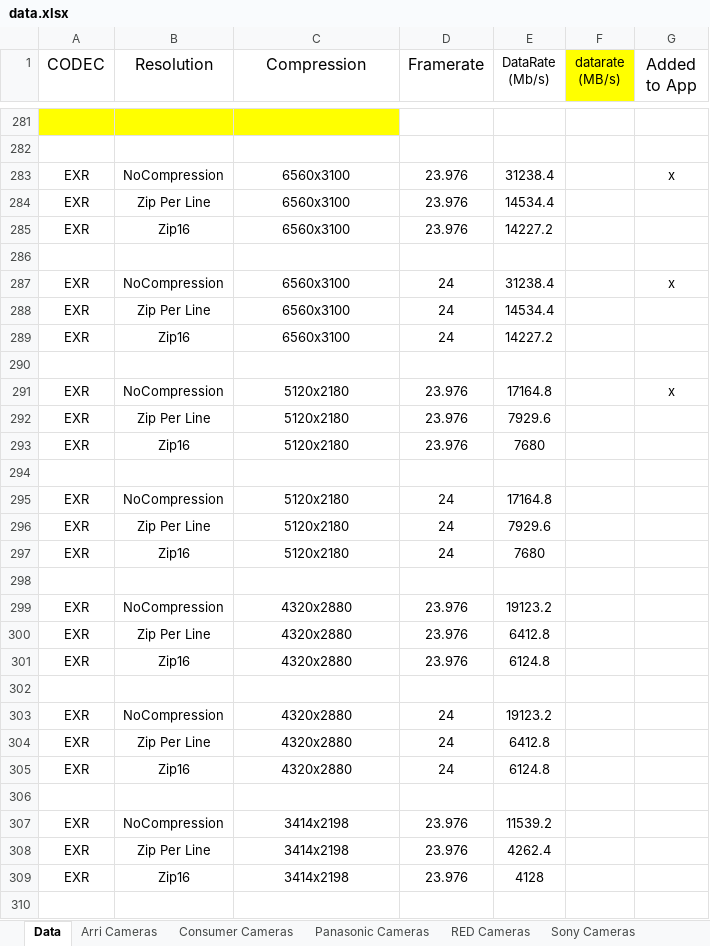
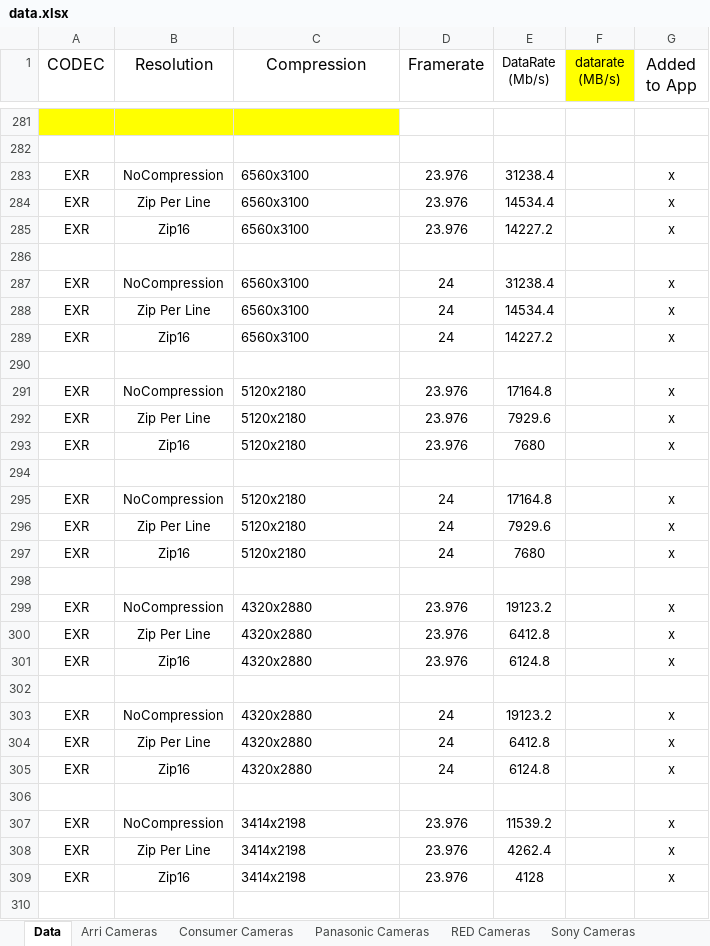
Before and after one commit to aaroniniguez/BlingScript, an Excel workbook: convertExcelToJson/data.xlsx, sheet Data, drawn as a sheet; only a part is shown, gaps mark what is left out; values as stored, in another font and other column widths than the file's, no borders; charts and pictures not drawn; the diff covers the shown part only; the diff names each change by its address in the sheet, - before the commit and + after, or states it on an @@ line.

```diff
--- a/convertExcelToJson/data.xlsx (sheet Data)
+++ b/convertExcelToJson/data.xlsx (sheet Data)
-C283:C285 alignment: center
+C283:C285 alignment: left
-G284:G285 (Added to App): (empty)
+G284:G285 (Added to App): x
-C287:C289 alignment: center
+C287:C289 alignment: left
-G288:G289 (Added to App): (empty)
+G288:G289 (Added to App): x
-C291:C293 alignment: center
+C291:C293 alignment: left
-G292:G293 (Added to App): (empty)
+G292:G293 (Added to App): x
-C295:C297 alignment: center
+C295:C297 alignment: left
-G295:G297 (Added to App): (empty)
+G295:G297 (Added to App): x
-C299:C301 alignment: center
+C299:C301 alignment: left
-G299:G301 (Added to App): (empty)
+G299:G301 (Added to App): x
-C303:C305 alignment: center
+C303:C305 alignment: left
-G303:G305 (Added to App): (empty)
+G303:G305 (Added to App): x
-C307:C309 alignment: center
+C307:C309 alignment: left
-G307:G309 (Added to App): (empty)
+G307:G309 (Added to App): x
```
Also changed, not shown: 9 edited cells and cell formats elsewhere in this sheet, sheet RED Cameras, sheet Panasonic Cameras, sheet Sony Cameras, formulas that keep their value, 2 other files.
